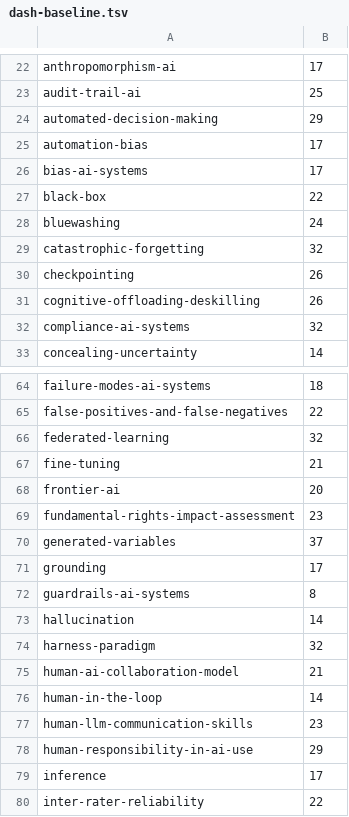
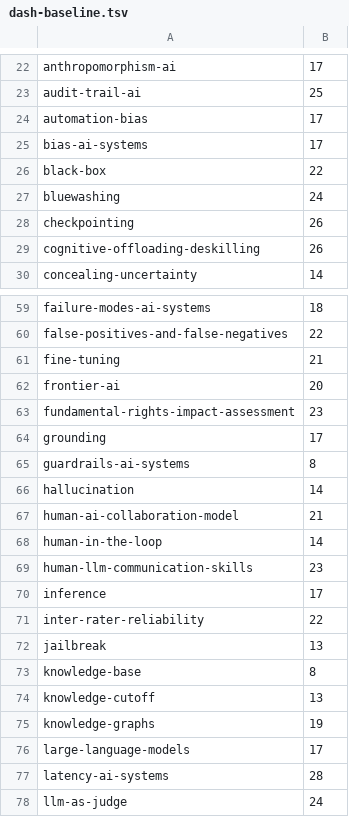
Before and after one commit to luispsalas/applied-ai-concepts, a TSV file: scripts/dash-baseline.tsv, drawn as a sheet; only a part is shown, gaps mark what is left out; the shorter side is filled out with more unchanged rows; the diff covers the shown part only; the diff names each change by its address in the sheet, - before the commit and + after, or states it on an @@ line.

```diff
--- a/scripts/dash-baseline.tsv
+++ b/scripts/dash-baseline.tsv
-row 24: automated-decision-making | 29
-row 29: catastrophic-forgetting | 32
-row 32: compliance-ai-systems | 32
-row 66: federated-learning | 32
-row 70: generated-variables | 37
-row 74: harness-paradigm | 32
-row 78: human-responsibility-in-ai-use | 29
```
Also changed, not shown: 13 removed rows elsewhere in this file, 24 other files.
